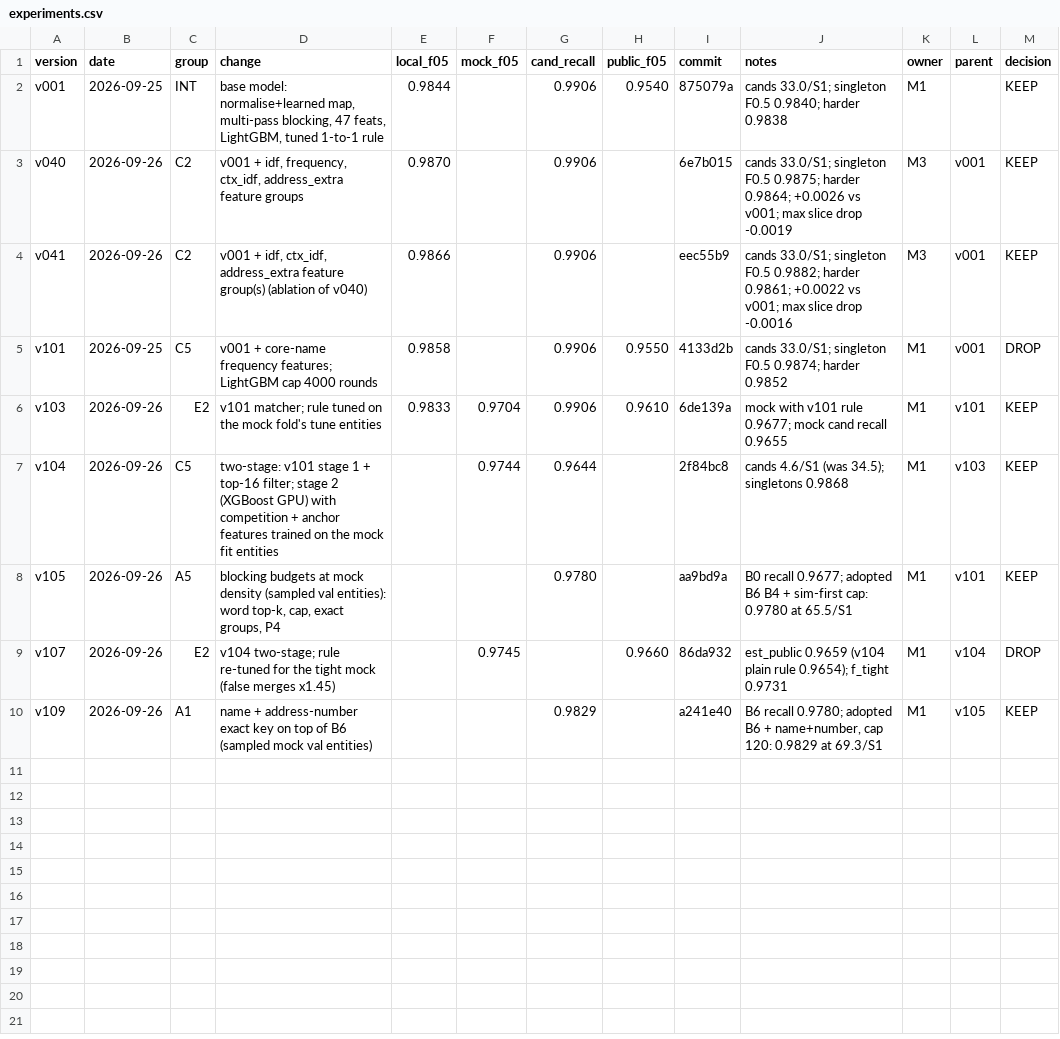
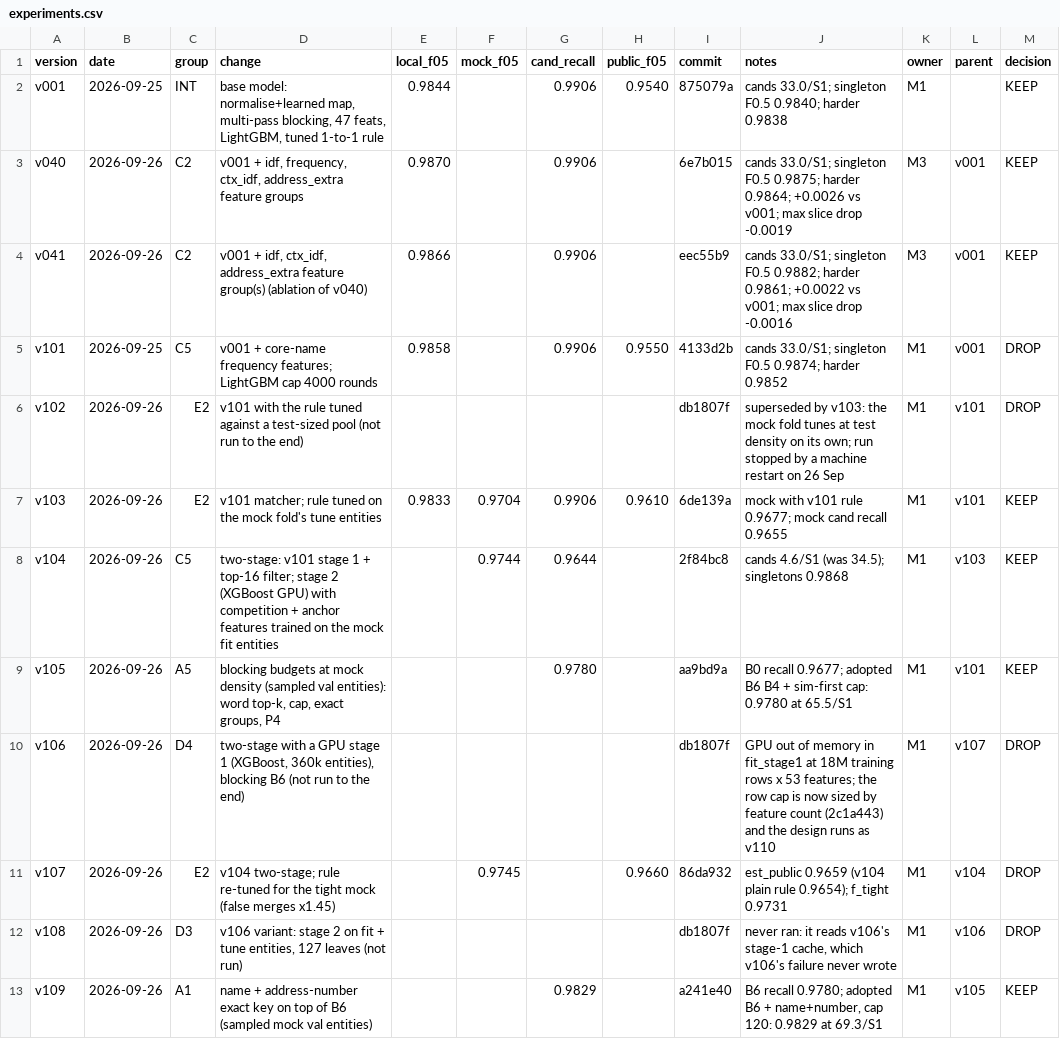
Before and after one commit to Tony-AJ/business_entity_resolution, a CSV file: experiments/experiments.csv, drawn as a sheet; the diff names each change by its address in the sheet, - before the commit and + after, or states it on an @@ line.

Commit message:
exp(v106): record v102, v106, v108 as unfinished (v110 carries on)
v106 ran out of GPU memory at 18M stage-1 rows; v108 needed its cache; v102 was superseded by the v103 mock fold and stopped by a machine restart.

```diff
--- a/experiments/experiments.csv
+++ b/experiments/experiments.csv
+row 6: v102 | 2026-09-26 | E2 | v101 with the rule tuned against a test-sized pool (not run to the end) |  |  |  |  | db1807f | superseded by v103: the mock fold tunes at test density on its own; run stopped by a machine restart on 26 Sep | M1 | v101 | DROP
+row 10: v106 | 2026-09-26 | D4 | two-stage with a GPU stage 1 (XGBoost, 360k entities), blocking B6 (not run to the end) |  |  |  |  | db1807f | GPU out of memory in fit_stage1 at 18M training rows x 53 features; the row cap is now sized by feature count (2c1a443) and the design runs as v110 | M1 | v107 | DROP
+row 12: v108 | 2026-09-26 | D3 | v106 variant: stage 2 on fit + tune entities, 127 leaves (not run) |  |  |  |  | db1807f | never ran: it reads v106's stage-1 cache, which v106's failure never wrote | M1 | v106 | DROP
```
Also changed, not shown: 6 other files.
